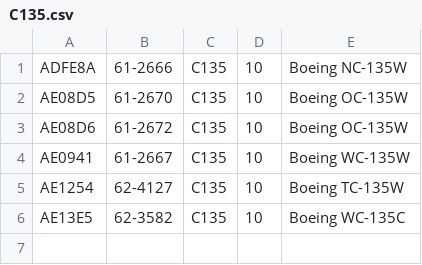
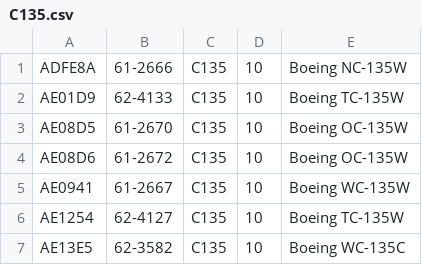
Before and after one commit to cg341/adsbx-type-longnames, a CSV file: individual-types/C135.csv, drawn as a sheet; the diff names each change by its address in the sheet, - before the commit and + after, or states it on an @@ line.

Commit message:
C135 update

```diff
--- a/individual-types/C135.csv
+++ b/individual-types/C135.csv
+row 2: AE01D9 | 62-4133 | C135 | 10 | Boeing TC-135W
```
